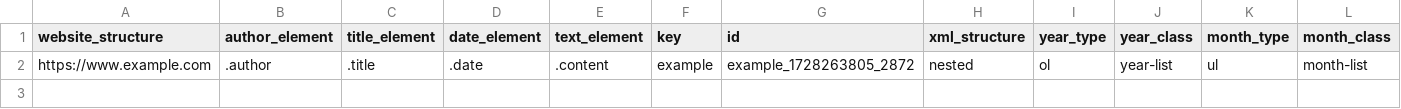
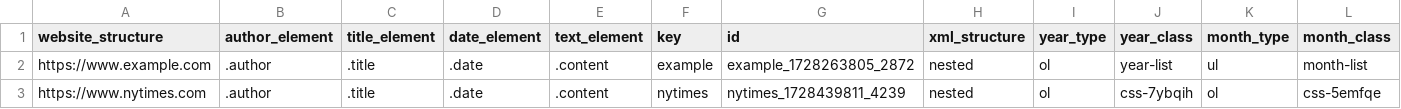
Before and after one commit to theial-remains/articleharvestr, a CSV file: inst/extdata/website_schemas.csv, drawn as a sheet; only a part is shown; rows hold the shown columns only; the diff names each change by its address in the sheet, - before the commit and + after, or states it on an @@ line.

Commit message:
update get_url_list functions, working for nytimes

```diff
--- a/inst/extdata/website_schemas.csv
+++ b/inst/extdata/website_schemas.csv
+row 3: https://www.nytimes.com | .author | .title | .date | .content | nytimes | nytimes_1728439811_4239 | nested | ol | css-7ybqih | ol | css-5emfqe
```
Also changed, not shown: 14 other files.
